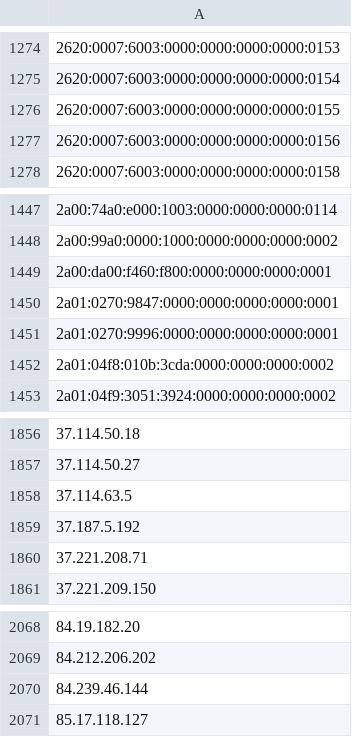
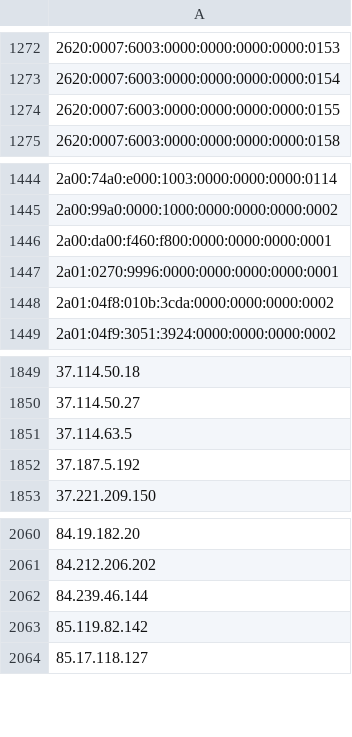
Before and after one commit to nullwhire/tor-watchlist, a CSV file: data/tor_exit_ips.csv, drawn as a sheet; only a part is shown, gaps mark what is left out; removed rows and columns are numbered as before the commit, all else as after; the diff covers the shown part only; the diff names each change by its address in the sheet, - before the commit and + after, or states it on an @@ line.

```diff
--- a/data/tor_exit_ips.csv
+++ b/data/tor_exit_ips.csv
-row 1277: 2620:0007:6003:0000:0000:0000:0000:0156
-row 1450: 2a01:0270:9847:0000:0000:0000:0000:0001
-row 1860: 37.221.208.71
+row 2063: 85.119.82.142
```
Also changed, not shown: 2 added rows and 7 removed rows elsewhere in this file, 1 other file.
